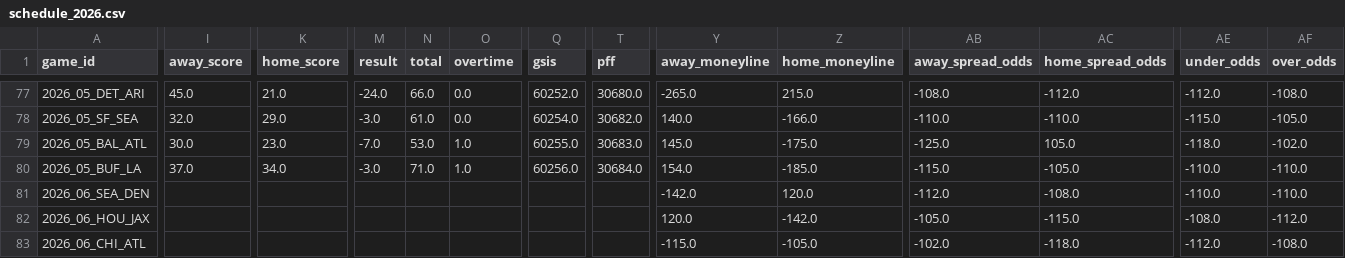
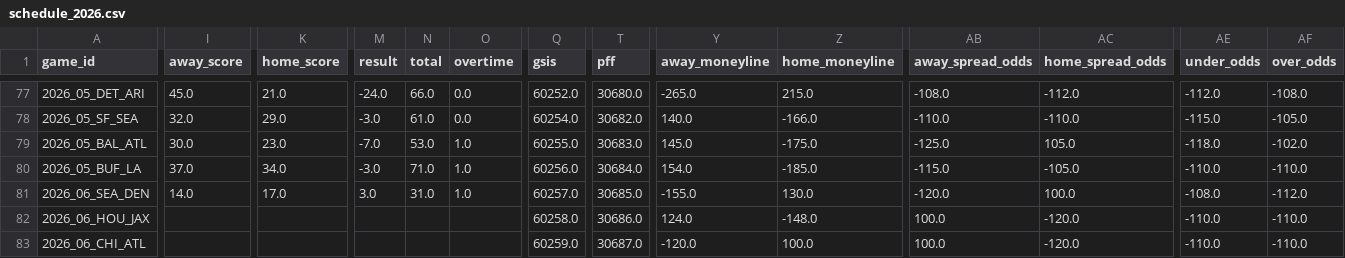
Before and after one commit to alexmekhail/NFLResultPredictor, a CSV file: Season26/data/raw/schedule_2026.csv, drawn as a sheet; only a part is shown, gaps mark what is left out; the diff covers the shown part only; the diff names each change by its address in the sheet, - before the commit and + after, or states it on an @@ line.

```diff
--- a/Season26/data/raw/schedule_2026.csv
+++ b/Season26/data/raw/schedule_2026.csv
-I81 (away_score): (empty)
+I81 (away_score): 14.0
-K81 (home_score): (empty)
+K81 (home_score): 17.0
-M81 (result): (empty)
+M81 (result): 3.0
-N81 (total): (empty)
+N81 (total): 31.0
-O81 (overtime): (empty)
+O81 (overtime): 1.0
-Q81 (gsis): (empty)
+Q81 (gsis): 60257.0
-T81 (pff): (empty)
+T81 (pff): 30685.0
-Y81 (away_moneyline): -142.0
+Y81 (away_moneyline): -155.0
-Z81 (home_moneyline): 120.0
+Z81 (home_moneyline): 130.0
-AB81 (away_spread_odds): -112.0
+AB81 (away_spread_odds): -120.0
-AC81 (home_spread_odds): -108.0
+AC81 (home_spread_odds): 100.0
-AE81 (under_odds): -110.0
+AE81 (under_odds): -108.0
-AF81 (over_odds): -110.0
+AF81 (over_odds): -112.0
-Q82 (gsis): (empty)
+Q82 (gsis): 60258.0
-T82 (pff): (empty)
+T82 (pff): 30686.0
-Y82 (away_moneyline): 120.0
+Y82 (away_moneyline): 124.0
-Z82 (home_moneyline): -142.0
+Z82 (home_moneyline): -148.0
-AB82 (away_spread_odds): -105.0
+AB82 (away_spread_odds): 100.0
-AC82 (home_spread_odds): -115.0
+AC82 (home_spread_odds): -120.0
-AE82 (under_odds): -108.0
+AE82 (under_odds): -110.0
-AF82 (over_odds): -112.0
+AF82 (over_odds): -110.0
-Q83 (gsis): (empty)
+Q83 (gsis): 60259.0
-T83 (pff): (empty)
+T83 (pff): 30687.0
-Y83 (away_moneyline): -115.0
+Y83 (away_moneyline): -120.0
-Z83 (home_moneyline): -105.0
+Z83 (home_moneyline): 100.0
-AB83 (away_spread_odds): -102.0
+AB83 (away_spread_odds): 100.0
-AC83 (home_spread_odds): -118.0
+AC83 (home_spread_odds): -120.0
-AE83 (under_odds): -112.0
+AE83 (under_odds): -110.0
-AF83 (over_odds): -108.0
+AF83 (over_odds): -110.0
```
Also changed, not shown: 153 edited cells elsewhere in this file, Season26/data/processed/predictions_2026_wk10.csv, Season26/data/processed/predictions_2026_wk11.csv, 5 other files.
